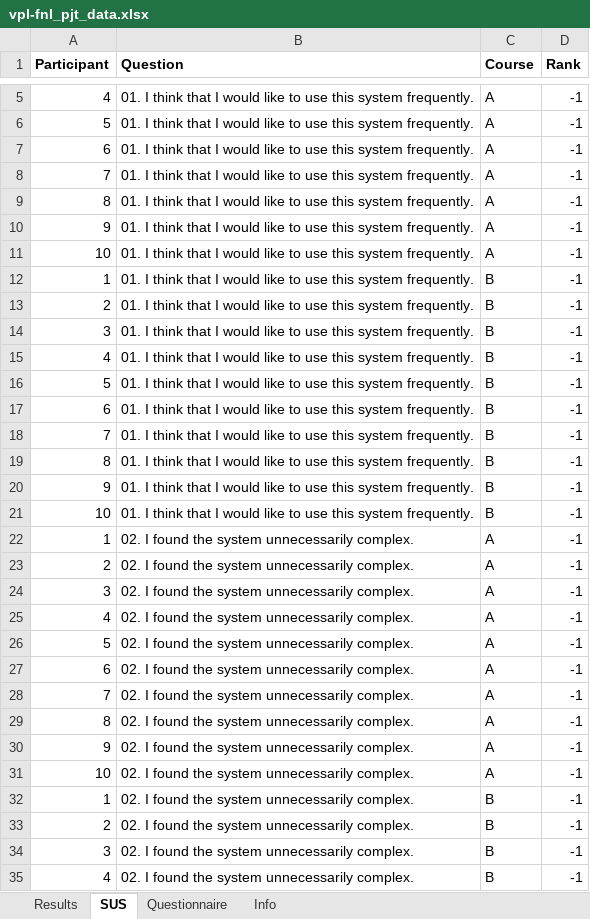
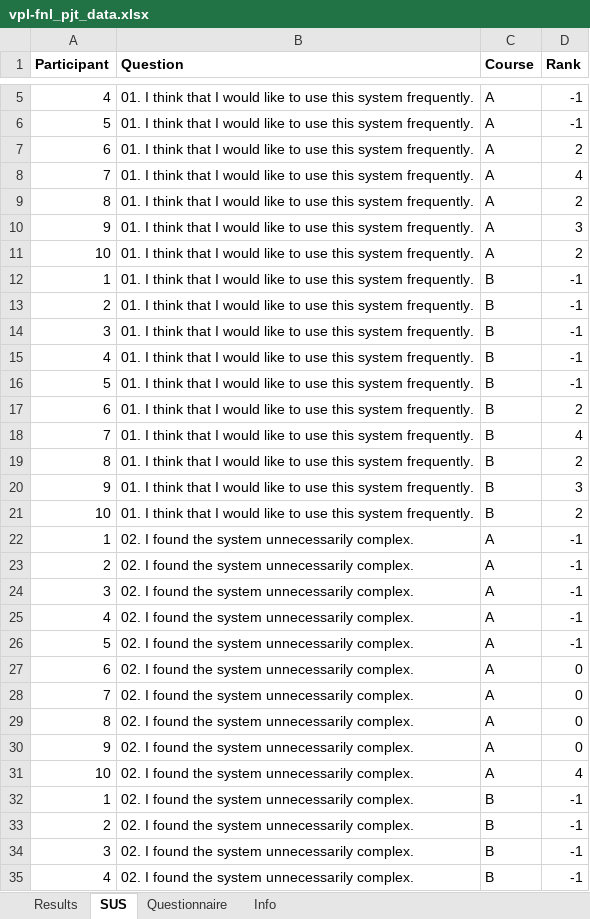
Before and after one commit to mecha-rm/HCI-FNL_PJT, an Excel workbook: imports/vpl-fnl_pjt_data.xlsx, sheet SUS, drawn as a sheet; only a part is shown, gaps mark what is left out; values as stored, in another font and other column widths than the file's, no borders; the diff covers the shown part only; the diff names each change by its address in the sheet, - before the commit and + after, or states it on an @@ line.

Commit message:
Updated Data File
The data file has been updated with the current data we have. Still need to do the tests.

```diff
--- a/imports/vpl-fnl_pjt_data.xlsx (sheet SUS)
+++ b/imports/vpl-fnl_pjt_data.xlsx (sheet SUS)
-D7 (Rank): -1
+D7 (Rank): 2
-D8 (Rank): -1
+D8 (Rank): 4
-D9 (Rank): -1
+D9 (Rank): 2
-D10 (Rank): -1
+D10 (Rank): 3
-D11 (Rank): -1
+D11 (Rank): 2
-D17 (Rank): -1
+D17 (Rank): 2
-D18 (Rank): -1
+D18 (Rank): 4
-D19 (Rank): -1
+D19 (Rank): 2
-D20 (Rank): -1
+D20 (Rank): 3
-D21 (Rank): -1
+D21 (Rank): 2
-D27:D30 (Rank): -1
+D27:D30 (Rank): 0
-D31 (Rank): -1
+D31 (Rank): 4
```
Also changed, not shown: 85 edited cells elsewhere in this sheet, sheet Questionnaire, 1 other file.
